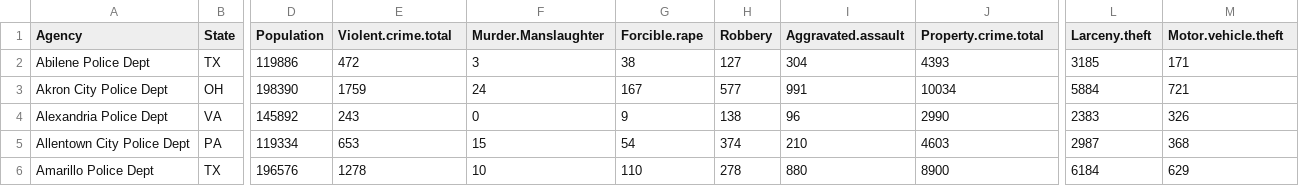
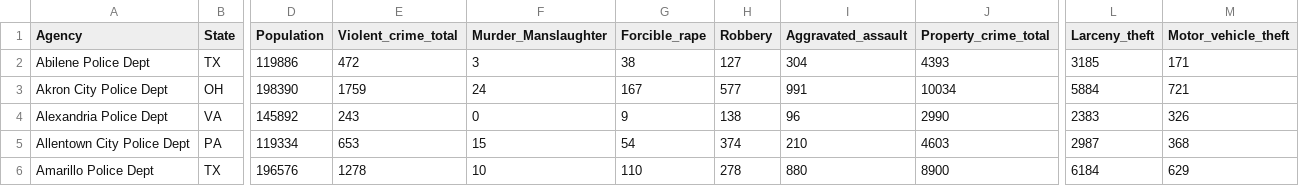
Before and after one commit to jmsocuellamos/DataSeg, a CSV file: LocalCrime2012.csv (was datasets_654_1251_LocalCrimeOneYearofData2012.csv), drawn as a sheet; only a part is shown, gaps mark what is left out; the diff names each change by its address in the sheet, - before the commit and + after, or states it on an @@ line.

Commit message:
Update and rename datasets_654_1251_LocalCrimeOneYearofData2012.csv to LocalCrime2012.csv

```diff
--- a/datasets_654_1251_LocalCrimeOneYearofData2012.csv
+++ b/LocalCrime2012.csv
-E1: Violent.crime.total
+E1: Violent_crime_total
-F1: Murder.Manslaughter
+F1: Murder_Manslaughter
-G1: Forcible.rape
+G1: Forcible_rape
-I1: Aggravated.assault
+I1: Aggravated_assault
-J1: Property.crime.total
+J1: Property_crime_total
-L1: Larceny.theft
+L1: Larceny_theft
-M1: Motor.vehicle.theft
+M1: Motor_vehicle_theft
```
